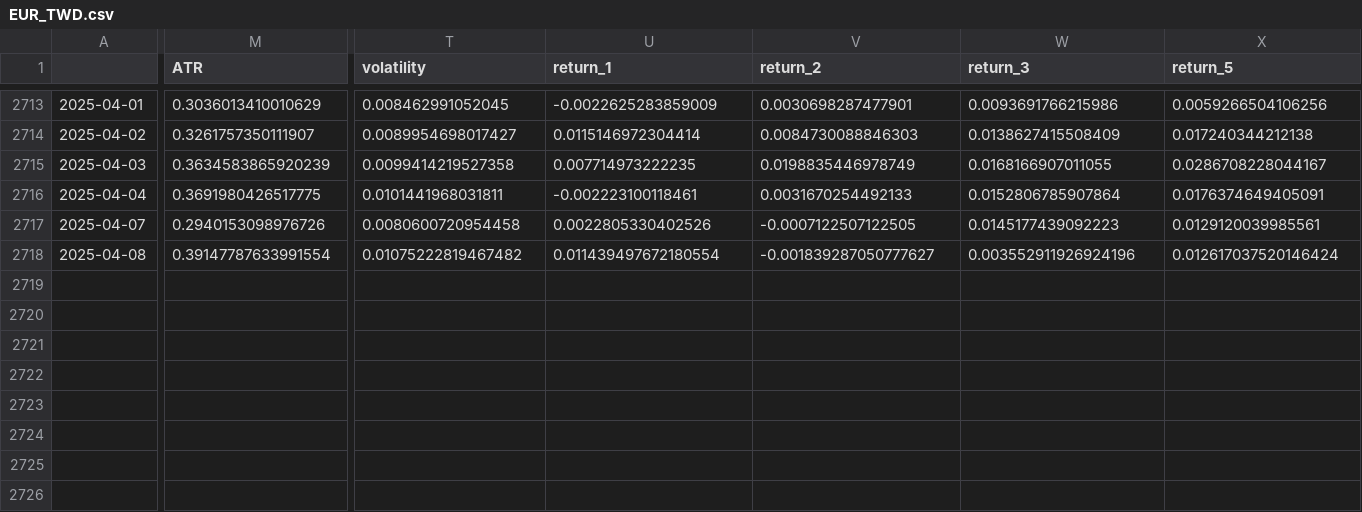
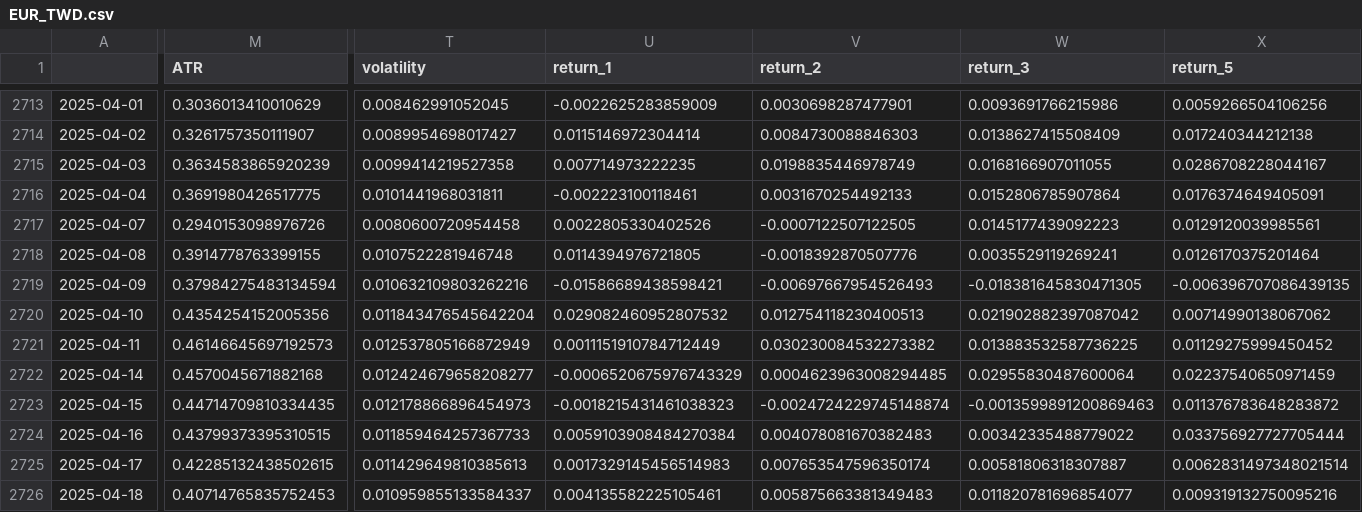
Before and after one commit to htseng2/TradeNotifier, a CSV file: Alpha_Vantage_Data/EUR_TWD.csv, drawn as a sheet; only a part is shown, gaps mark what is left out; rows hold the shown columns only; the diff covers the shown part only; the diff names each change by its address in the sheet, - before the commit and + after, or states it on an @@ line.

```diff
--- a/Alpha_Vantage_Data/EUR_TWD.csv
+++ b/Alpha_Vantage_Data/EUR_TWD.csv
-M2718 (ATR): 0.39147787633991554
+M2718 (ATR): 0.3914778763399155
-T2718 (volatility): 0.01075222819467482
+T2718 (volatility): 0.0107522281946748
-U2718 (return_1): 0.011439497672180554
+U2718 (return_1): 0.0114394976721805
-V2718 (return_2): -0.001839287050777627
+V2718 (return_2): -0.0018392870507776
-W2718 (return_3): 0.003552911926924196
+W2718 (return_3): 0.0035529119269241
-X2718 (return_5): 0.012617037520146424
+X2718 (return_5): 0.0126170375201464
+row 2719: 2025-04-09 | 0.37984275483134594 | 0.010632109803262216 | -0.01586689438598421 | -0.00697667954526493 | -0.018381645830471305 | -0.006396707086439135
+row 2720: 2025-04-10 | 0.4354254152005356 | 0.011843476545642204 | 0.029082460952807532 | 0.012754118230400513 | 0.021902882397087042 | 0.00714990138067062
+row 2721: 2025-04-11 | 0.46146645697192573 | 0.012537805166872949 | 0.0011151910784712449 | 0.030230084532273382 | 0.013883532587736225 | 0.01129275999450452
+row 2722: 2025-04-14 | 0.4570045671882168 | 0.012424679658208277 | -0.0006520675976743329 | 0.0004623963008294485 | 0.02955830487600064 | 0.02237540650971459
+row 2723: 2025-04-15 | 0.44714709810334435 | 0.012178866896454973 | -0.0018215431461038323 | -0.0024724229745148874 | -0.0013599891200869463 | 0.011376783648283872
+row 2724: 2025-04-16 | 0.43799373395310515 | 0.011859464257367733 | 0.0059103908484270384 | 0.004078081670382483 | 0.00342335488779022 | 0.033756927727705444
+row 2725: 2025-04-17 | 0.42285132438502615 | 0.011429649810385613 | 0.0017329145456514983 | 0.007653547596350174 | 0.00581806318307887 | 0.0062831497348021514
+row 2726: 2025-04-18 | 0.40714765835752453 | 0.010959855133584337 | 0.004135582225105461 | 0.005875663381349483 | 0.011820781696854077 | 0.009319132750095216
```
Also changed, not shown: 1 edited cell elsewhere in this file, Alpha_Vantage_Data/AUD_TWD.csv, Alpha_Vantage_Data/GBP_TWD.csv, 4 other files.
